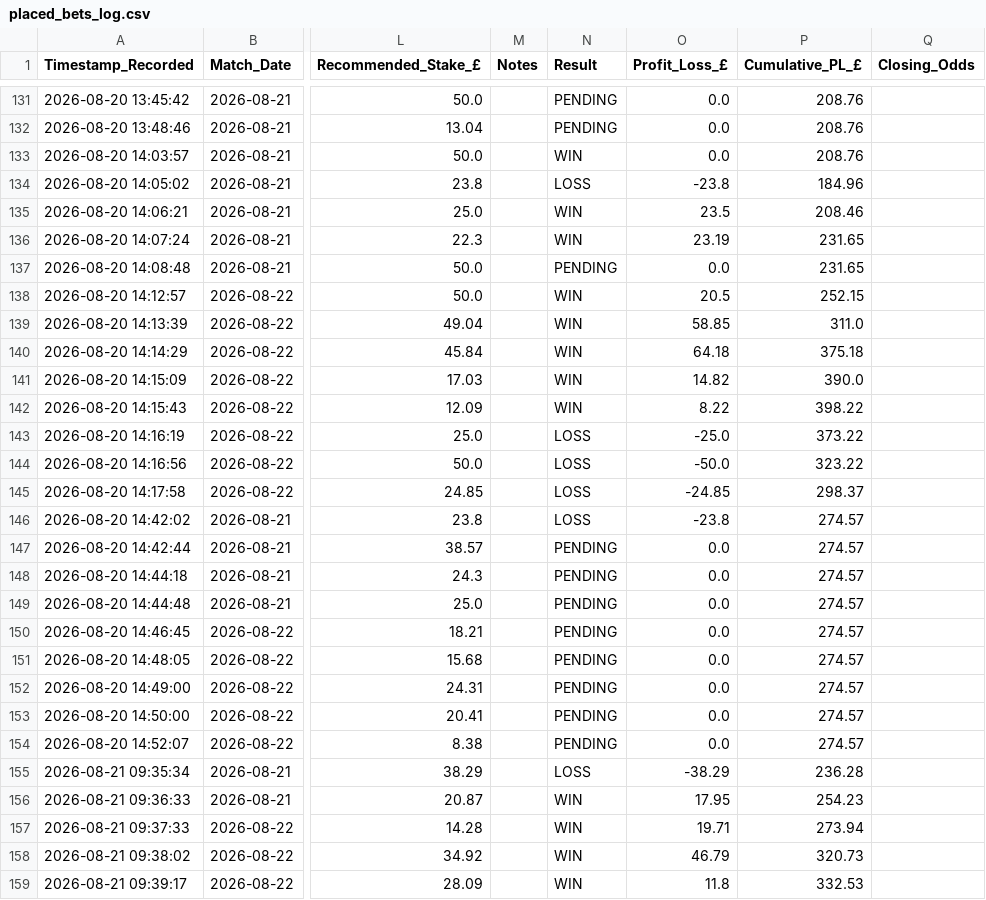
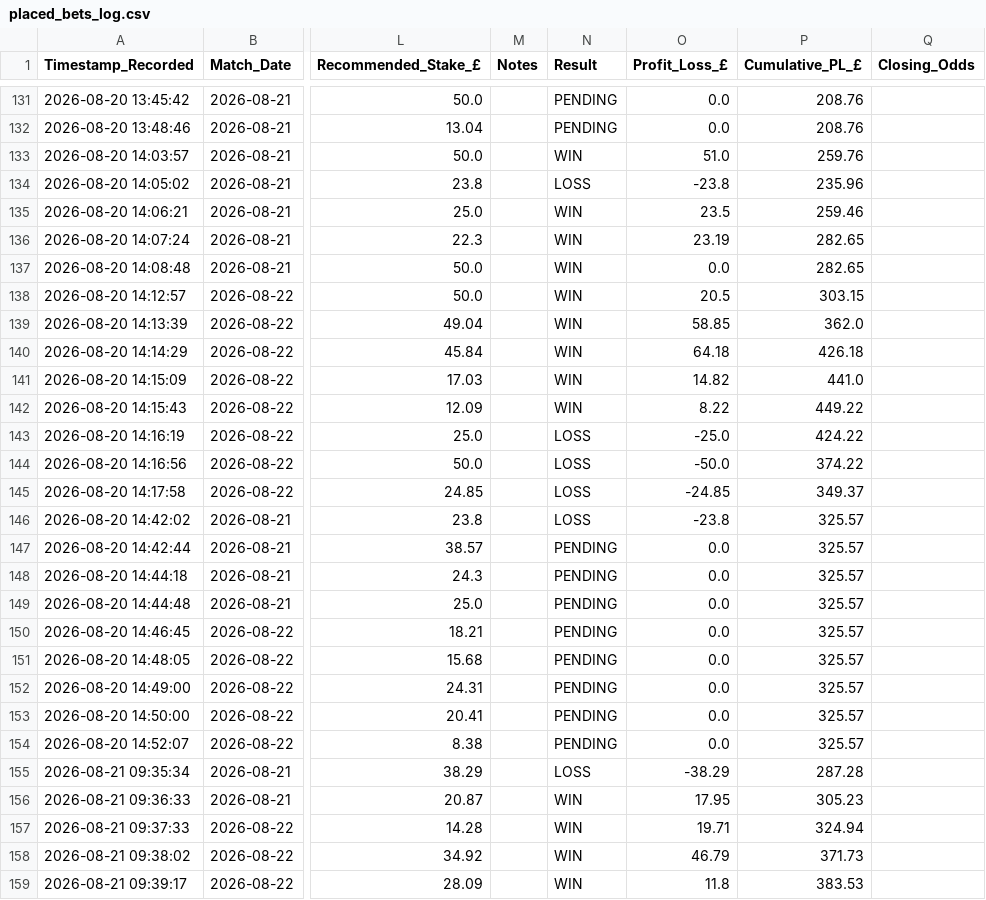
Before and after one commit to gavincruise-code/football-betting-edge, a CSV file: placed_bets_log.csv, drawn as a sheet; only a part is shown, gaps mark what is left out; the diff covers the shown part only; the diff names each change by its address in the sheet, - before the commit and + after, or states it on an @@ line.

Commit message:
Auto-sync bet log

```diff
--- a/placed_bets_log.csv
+++ b/placed_bets_log.csv
-O133 (Profit_Loss_£): 0.0
+O133 (Profit_Loss_£): 51.0
-P133 (Cumulative_PL_£): 208.76
+P133 (Cumulative_PL_£): 259.76
-P134 (Cumulative_PL_£): 184.96
+P134 (Cumulative_PL_£): 235.96
-P135 (Cumulative_PL_£): 208.46
+P135 (Cumulative_PL_£): 259.46
-P136:P137 (Cumulative_PL_£): 231.65
+P136:P137 (Cumulative_PL_£): 282.65
-N137 (Result): PENDING
+N137 (Result): WIN
-P138 (Cumulative_PL_£): 252.15
+P138 (Cumulative_PL_£): 303.15
-P139 (Cumulative_PL_£): 311.0
+P139 (Cumulative_PL_£): 362.0
-P140 (Cumulative_PL_£): 375.18
+P140 (Cumulative_PL_£): 426.18
-P141 (Cumulative_PL_£): 390.0
+P141 (Cumulative_PL_£): 441.0
-P142 (Cumulative_PL_£): 398.22
+P142 (Cumulative_PL_£): 449.22
-P143 (Cumulative_PL_£): 373.22
+P143 (Cumulative_PL_£): 424.22
-P144 (Cumulative_PL_£): 323.22
+P144 (Cumulative_PL_£): 374.22
-P145 (Cumulative_PL_£): 298.37
+P145 (Cumulative_PL_£): 349.37
-P146:P154 (Cumulative_PL_£): 274.57
+P146:P154 (Cumulative_PL_£): 325.57
-P155 (Cumulative_PL_£): 236.28
+P155 (Cumulative_PL_£): 287.28
-P156 (Cumulative_PL_£): 254.23
+P156 (Cumulative_PL_£): 305.23
-P157 (Cumulative_PL_£): 273.94
+P157 (Cumulative_PL_£): 324.94
-P158 (Cumulative_PL_£): 320.73
+P158 (Cumulative_PL_£): 371.73
-P159 (Cumulative_PL_£): 332.53
+P159 (Cumulative_PL_£): 383.53
```
Also changed, not shown: 46 edited cells elsewhere in this file.
